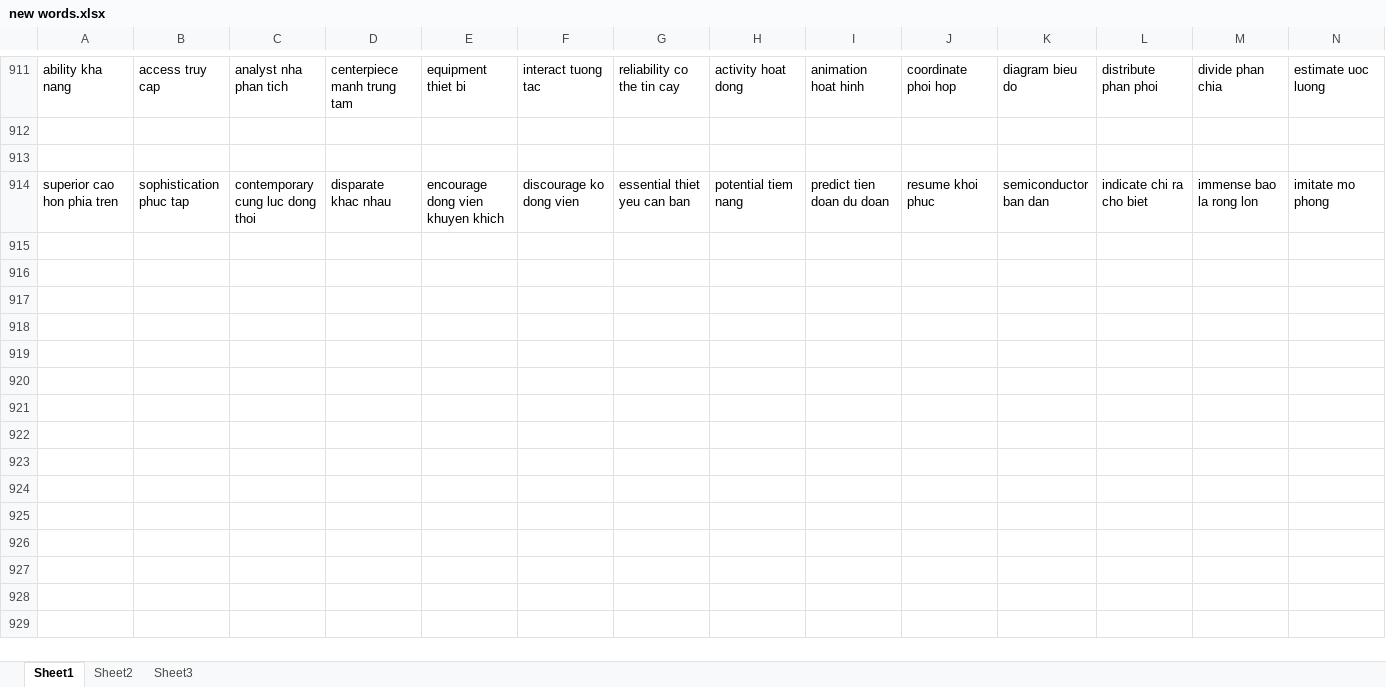
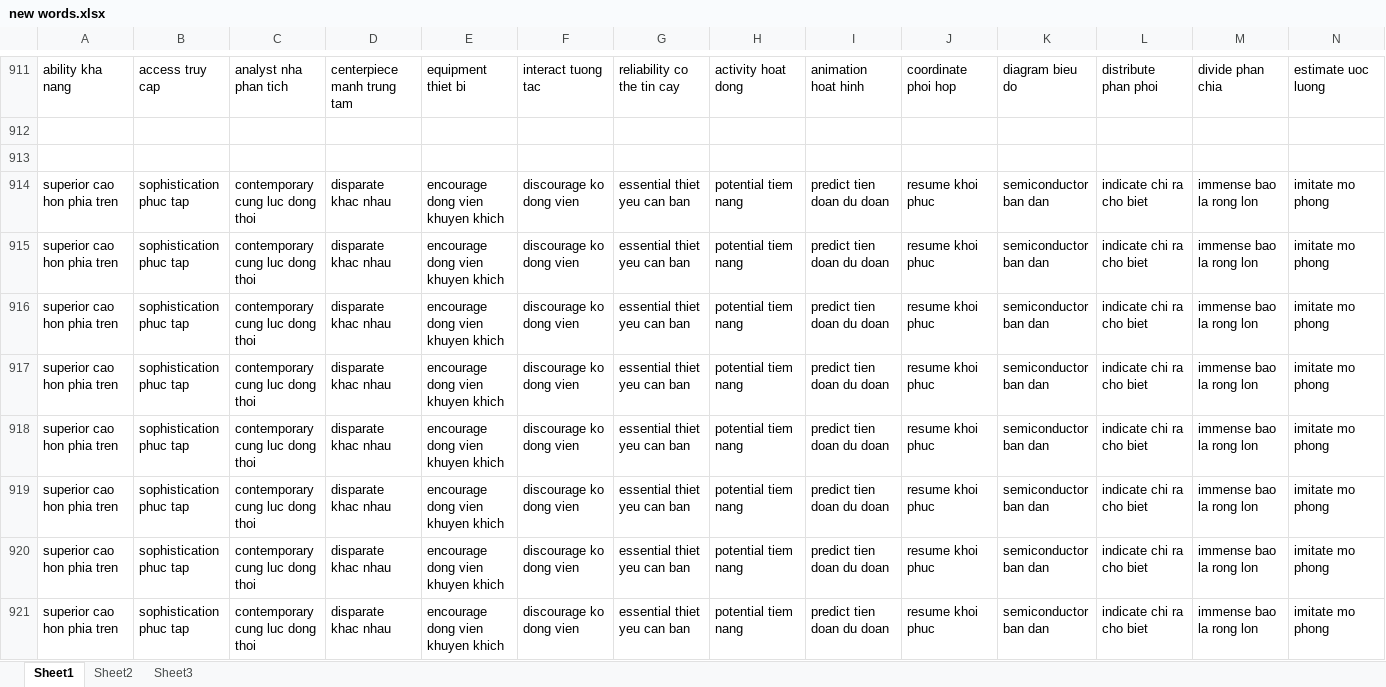
Before and after one commit to laquythi/laquythi.github.io, an Excel workbook: NOTE/new words.xlsx, sheet Sheet1, drawn as a sheet; only a part is shown, gaps mark what is left out; values as stored, in another font and other column widths than the file's, no borders; rows hold the shown columns only; the diff covers the shown part only; the diff names each change by its address in the sheet, - before the commit and + after, or states it on an @@ line.

```diff
--- a/NOTE/new words.xlsx (sheet Sheet1)
+++ b/NOTE/new words.xlsx (sheet Sheet1)
+row 915: superior cao hon phia tren | sophistication phuc tap | contemporary cung luc dong thoi | disparate khac nhau | encourage dong vien khuyen khich | discourage ko dong vien | essential thiet yeu can ban | potential tiem nang | predict tien doan du doan | resume khoi phuc | semiconductor ban dan | indicate chi ra cho biet | immense bao la rong lon | imitate mo phong
+row 916: superior cao hon phia tren | sophistication phuc tap | contemporary cung luc dong thoi | disparate khac nhau | encourage dong vien khuyen khich | discourage ko dong vien | essential thiet yeu can ban | potential tiem nang | predict tien doan du doan | resume khoi phuc | semiconductor ban dan | indicate chi ra cho biet | immense bao la rong lon | imitate mo phong
+row 917: superior cao hon phia tren | sophistication phuc tap | contemporary cung luc dong thoi | disparate khac nhau | encourage dong vien khuyen khich | discourage ko dong vien | essential thiet yeu can ban | potential tiem nang | predict tien doan du doan | resume khoi phuc | semiconductor ban dan | indicate chi ra cho biet | immense bao la rong lon | imitate mo phong
+row 918: superior cao hon phia tren | sophistication phuc tap | contemporary cung luc dong thoi | disparate khac nhau | encourage dong vien khuyen khich | discourage ko dong vien | essential thiet yeu can ban | potential tiem nang | predict tien doan du doan | resume khoi phuc | semiconductor ban dan | indicate chi ra cho biet | immense bao la rong lon | imitate mo phong
+row 919: superior cao hon phia tren | sophistication phuc tap | contemporary cung luc dong thoi | disparate khac nhau | encourage dong vien khuyen khich | discourage ko dong vien | essential thiet yeu can ban | potential tiem nang | predict tien doan du doan | resume khoi phuc | semiconductor ban dan | indicate chi ra cho biet | immense bao la rong lon | imitate mo phong
+row 920: superior cao hon phia tren | sophistication phuc tap | contemporary cung luc dong thoi | disparate khac nhau | encourage dong vien khuyen khich | discourage ko dong vien | essential thiet yeu can ban | potential tiem nang | predict tien doan du doan | resume khoi phuc | semiconductor ban dan | indicate chi ra cho biet | immense bao la rong lon | imitate mo phong
+row 921: superior cao hon phia tren | sophistication phuc tap | contemporary cung luc dong thoi | disparate khac nhau | encourage dong vien khuyen khich | discourage ko dong vien | essential thiet yeu can ban | potential tiem nang | predict tien doan du doan | resume khoi phuc | semiconductor ban dan | indicate chi ra cho biet | immense bao la rong lon | imitate mo phong
```
Also changed, not shown: 6 added rows elsewhere in this sheet, 8 other files.
